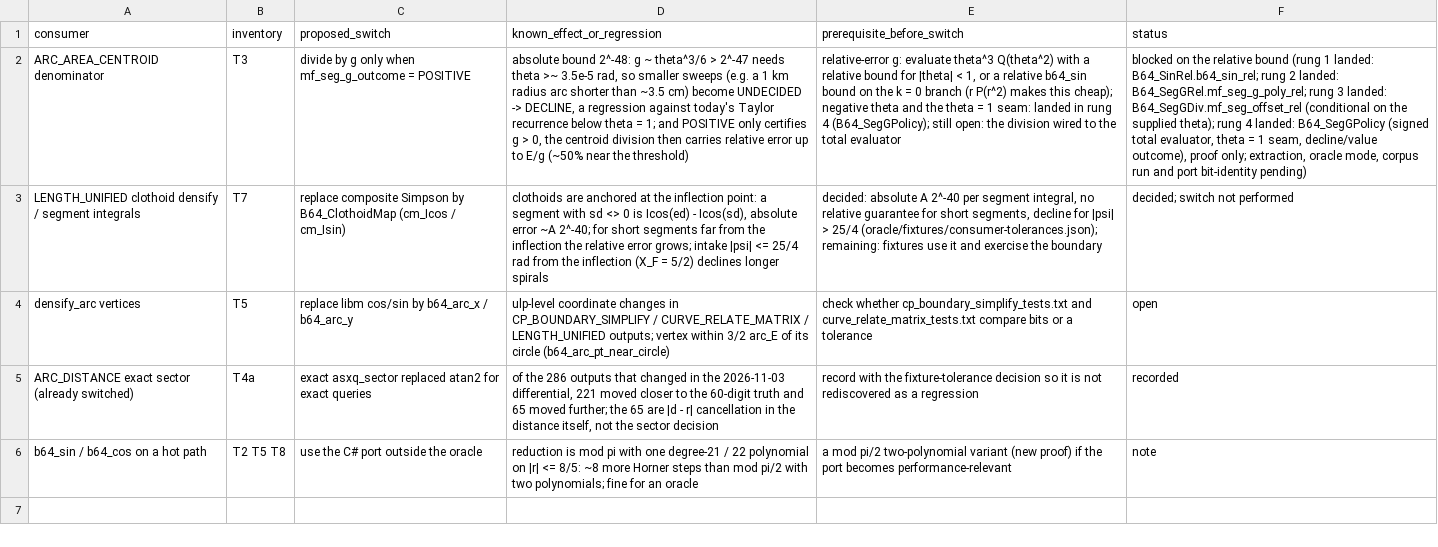
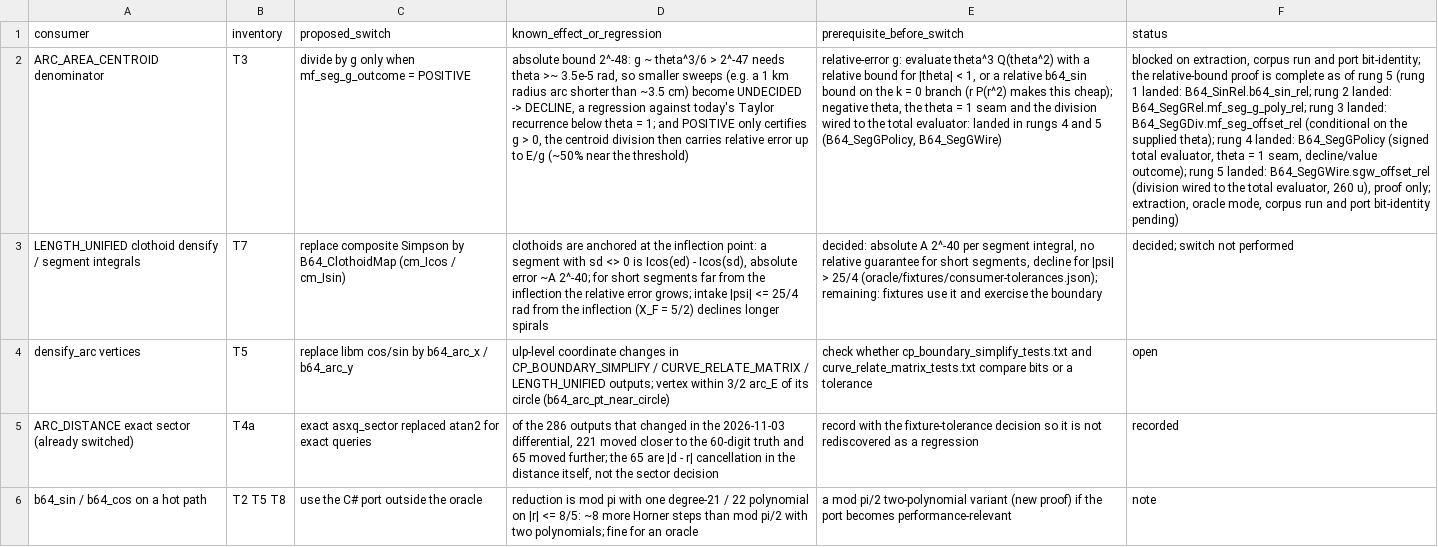
Before and after one commit to grootstebozewolf/NetTopologySuite.Proofs, a TSV file: docs/consumer-switch-decisions.tsv, drawn as a sheet; the diff names each change by its address in the sheet, - before the commit and + after, or states it on an @@ line.

Commit message:
T3 rung 5: division wired to the total evaluator — 260·u·|n/g| on the signed intake (proof only), rebased with review fixes (#1010)

```diff
--- a/docs/consumer-switch-decisions.tsv
+++ b/docs/consumer-switch-decisions.tsv
-E2 (prerequisite_before_switch): …cheap); negative theta and the theta = 1 seam: landed in rung 4 (B64_SegGPolicy); still open: the division wired to the total evaluator
+E2 (prerequisite_before_switch): …cheap); negative theta, the theta = 1 seam and the division wired to the total evaluator: landed in rungs 4 and 5 (B64_SegGPolicy, B64_SegGWire)
-F2 (status): blocked on the relative bound (rung 1 landed: B64_SinRel.b64_sin_rel; rung 2 landed: B64_SegGRel.mf_seg_g_poly_rel; rung 3 landed: B64_SegGDiv.mf_seg_offset_rel (conditional on the supplied theta); rung 4 landed: B64_SegGPolicy (signed total evaluator, theta = 1 seam, decline/value outcome), proof only;…
+F2 (status): blocked on extraction, corpus run and port bit-identity; the relative-bound proof is complete as of rung 5 (rung 1 landed: B64_SinRel.b64_sin_rel; rung 2 landed: B64_SegGRel.mf_seg_g_poly_rel; rung 3 landed: B64_SegGDiv.mf_seg_offset_rel (conditional on the supplied theta); rung 4 landed: B64_SegGPolicy (signed total evaluator, theta = 1 seam, decline/value outcome); rung 5 landed: B64_SegGWire.sgw_offset_rel (division wired to the total evaluator, 260 u), proof only;…
```
Also changed, not shown: 11 other files.
